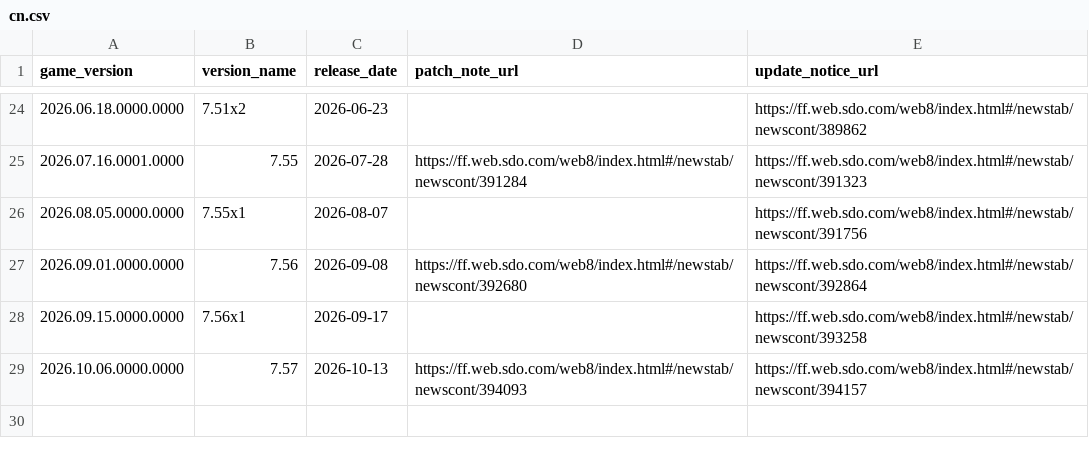
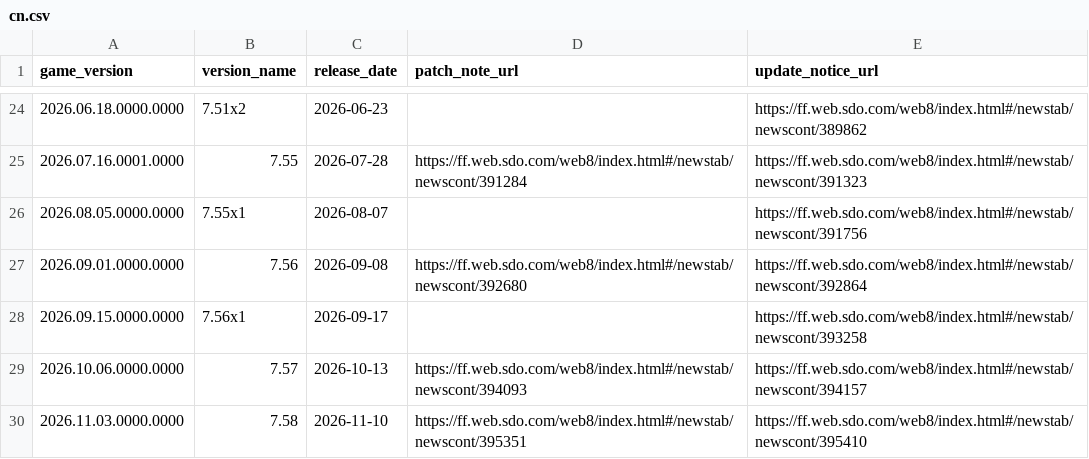
Before and after one commit to augenfrosch/ffxiv-versions, a CSV file: data/csv/cn.csv, drawn as a sheet; only a part is shown, gaps mark what is left out.

```diff
--- a/data/csv/cn.csv
+++ b/data/csv/cn.csv
@@ -29 +29,2 @@ game_version,version_name,release_date,patch_note_url,update_notice_url
 2026.10.06.0000.0000,7.57,2026-10-13,https://ff.web.sdo.com/web8/index.html#/newstab/newscont/394093,https://ff.web.sdo.com/web8/index.html#/newstab/newscont/394157
+2026.11.03.0000.0000,7.58,2026-11-10,https://ff.web.sdo.com/web8/index.html#/newstab/newscont/395351,https://ff.web.sdo.com/web8/index.html#/newstab/newscont/395410
```
Also changed, not shown: data/csv/global.csv, data/csv/kr.csv, 3 other files.
